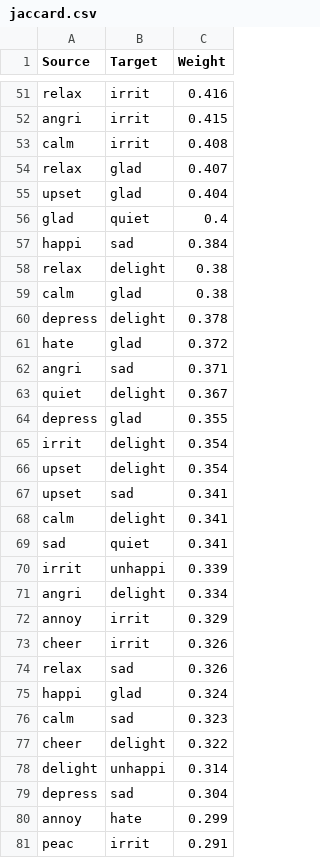
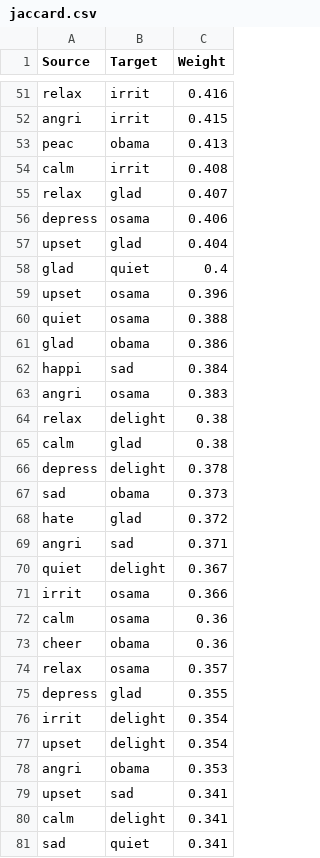
Before and after one commit to edi-uni/Assignment3ANLP, a CSV file: experiments/jaccard.csv, drawn as a sheet; only a part is shown, gaps mark what is left out; the shorter side is filled out with more unchanged rows; the diff covers the shown part only.

```diff
--- a/experiments/jaccard.csv
+++ b/experiments/jaccard.csv
@@ -52,7 +52,13 @@ relax,irrit,0.416
 angri,irrit,0.415
+peac,obama,0.413
 calm,irrit,0.408
 relax,glad,0.407
+depress,osama,0.406
 upset,glad,0.404
 glad,quiet,0.4
+upset,osama,0.396
+quiet,osama,0.388
+glad,obama,0.386
 happi,sad,0.384
+angri,osama,0.383
 relax,delight,0.38
@@ -60,2 +66,3 @@ calm,glad,0.38
 depress,delight,0.378
+sad,obama,0.373
 hate,glad,0.372
@@ -63,2 +70,6 @@ angri,sad,0.371
 quiet,delight,0.367
+irrit,osama,0.366
+calm,osama,0.36
+cheer,obama,0.36
+relax,osama,0.357
 depress,glad,0.355
@@ -66,2 +77,3 @@ irrit,delight,0.354
 upset,delight,0.354
+angri,obama,0.353
 upset,sad,0.341
```
Also changed, not shown: 29 added rows elsewhere in this file, experiments/cos_sim.csv, 4 other files.
